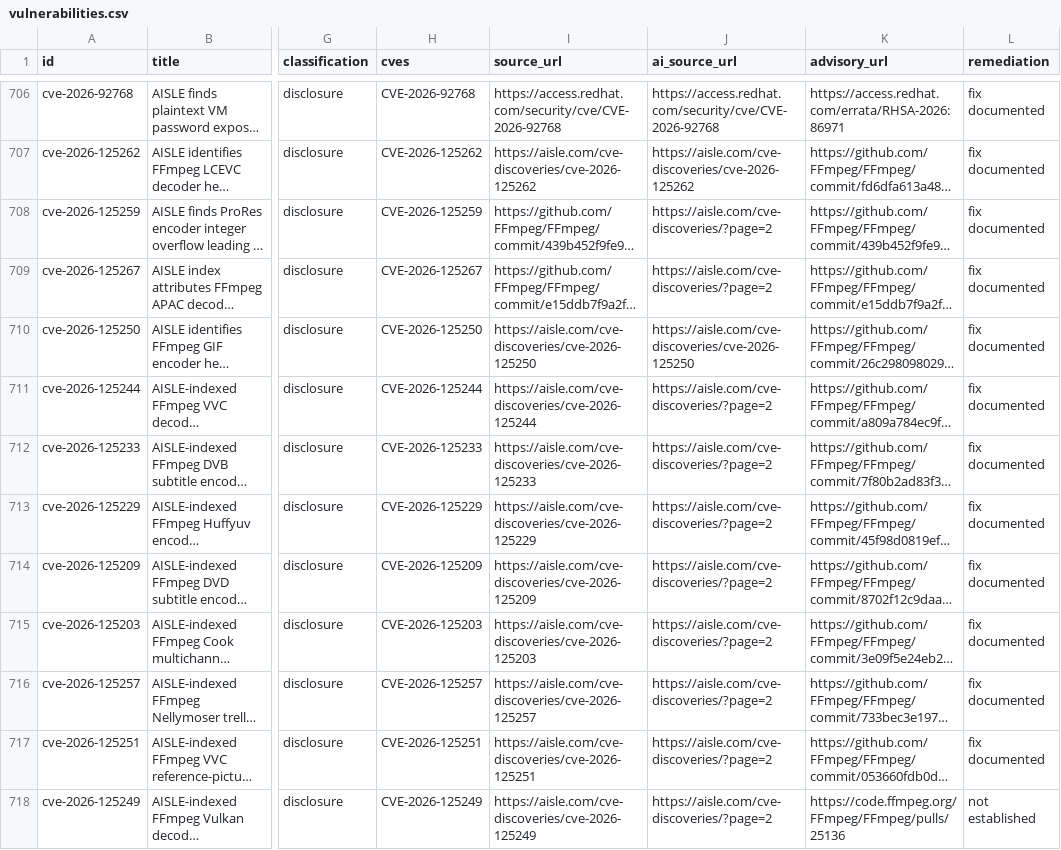
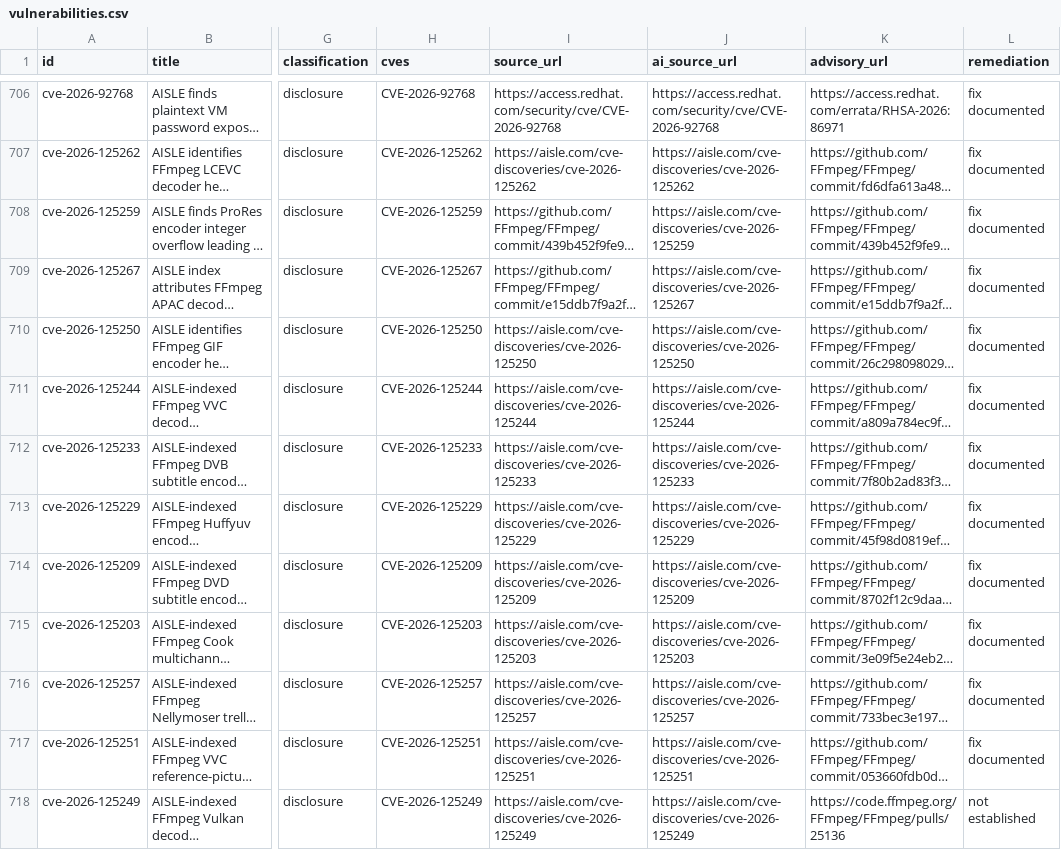
Before and after one commit to marcello-pichini/ai-science-tracker, a CSV file: data/vulnerabilities.csv, drawn as a sheet; only a part is shown, gaps mark what is left out; long unchanged cells end in …; the diff covers the shown part only; the diff names each change by its address in the sheet, - before the commit and + after, or states it on an @@ line.

Commit message:
Point 19 AISLE vulnerability cases to their own CVE pages
The cases cited a paginated list whose content shifts as entries are added.
Each now links the per-CVE page, checked to name the CVE.

```diff
--- a/data/vulnerabilities.csv
+++ b/data/vulnerabilities.csv
-J708 (ai_source_url): https://aisle.com/cve-discoveries/?page=2
+J708 (ai_source_url): https://aisle.com/cve-discoveries/cve-2026-125259
-J709 (ai_source_url): https://aisle.com/cve-discoveries/?page=2
+J709 (ai_source_url): https://aisle.com/cve-discoveries/cve-2026-125267
-J711 (ai_source_url): https://aisle.com/cve-discoveries/?page=2
+J711 (ai_source_url): https://aisle.com/cve-discoveries/cve-2026-125244
-J712 (ai_source_url): https://aisle.com/cve-discoveries/?page=2
+J712 (ai_source_url): https://aisle.com/cve-discoveries/cve-2026-125233
-J713 (ai_source_url): https://aisle.com/cve-discoveries/?page=2
+J713 (ai_source_url): https://aisle.com/cve-discoveries/cve-2026-125229
-J714 (ai_source_url): https://aisle.com/cve-discoveries/?page=2
+J714 (ai_source_url): https://aisle.com/cve-discoveries/cve-2026-125209
-J715 (ai_source_url): https://aisle.com/cve-discoveries/?page=2
+J715 (ai_source_url): https://aisle.com/cve-discoveries/cve-2026-125203
-J716 (ai_source_url): https://aisle.com/cve-discoveries/?page=2
+J716 (ai_source_url): https://aisle.com/cve-discoveries/cve-2026-125257
-J717 (ai_source_url): https://aisle.com/cve-discoveries/?page=2
+J717 (ai_source_url): https://aisle.com/cve-discoveries/cve-2026-125251
-J718 (ai_source_url): https://aisle.com/cve-discoveries/?page=2
+J718 (ai_source_url): https://aisle.com/cve-discoveries/cve-2026-125249
```
Also changed, not shown: 9 edited cells elsewhere in this file, 21 other files.
